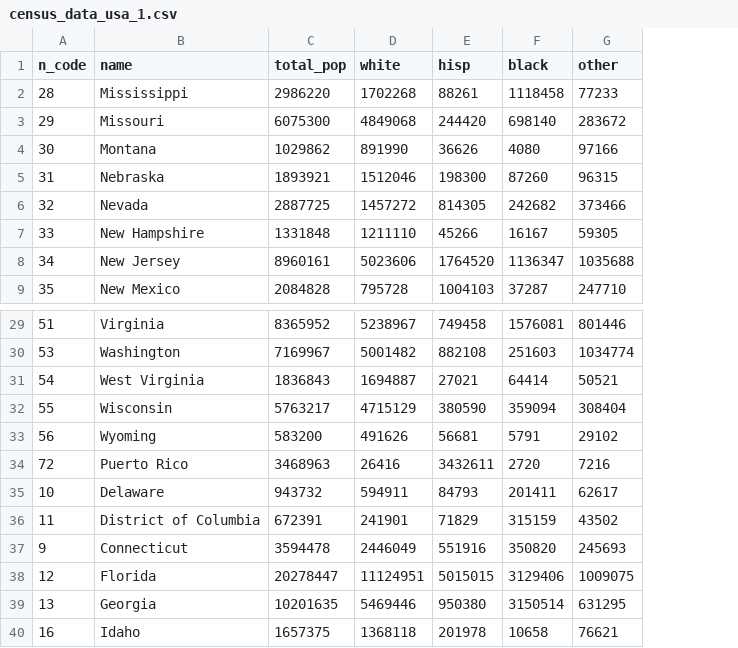
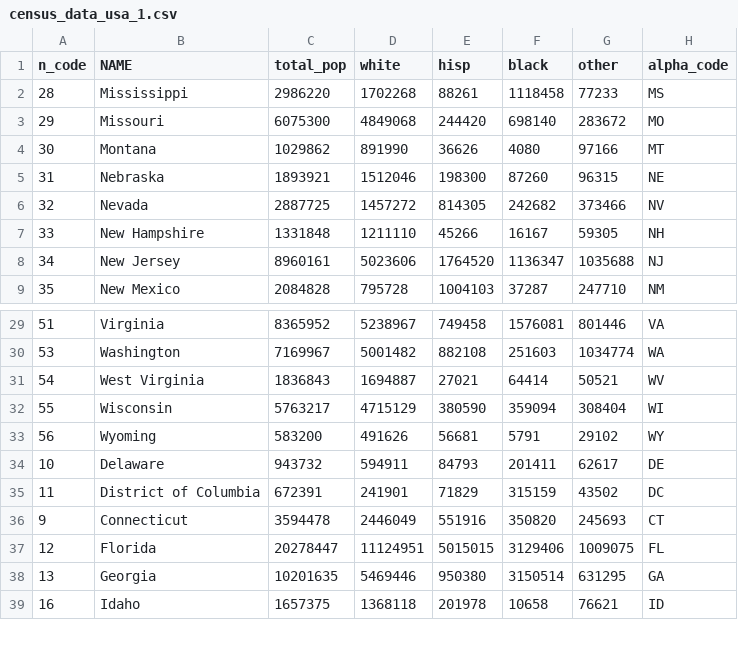
Before and after one commit to danielefadda/dvdj-2022, a CSV file: data/fatal-forces/census_data_usa_1.csv, drawn as a sheet; only a part is shown, gaps mark what is left out; removed rows and columns are numbered as before the commit, all else as after; the diff names each change by its address in the sheet, - before the commit and + after, or states it on an @@ line.

Commit message:
added alpha_code column

```diff
--- a/data/fatal-forces/census_data_usa_1.csv
+++ b/data/fatal-forces/census_data_usa_1.csv
+column H (alpha_code), rows 2-9: MS | MO | MT | NE | NV | NH | NJ | NM; rows 29-39: VA | WA | WV | WI | WY | DE | DC | CT | FL | GA | ID
-B1: name
+B1: NAME
-row 34: 72 | Puerto Rico | 3468963 | 26416 | 3432611 | 2720 | 7216
```
